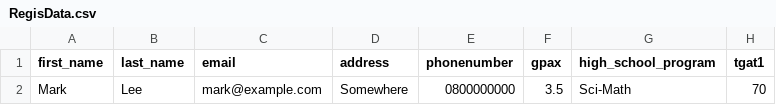
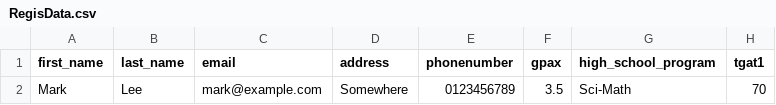
Before and after one commit to okcza515/OOAD2568, a CSV file: ModEd/recruit/data/RegisData.csv, drawn as a sheet; only a part is shown; the diff names each change by its address in the sheet, - before the commit and + after, or states it on an @@ line.

```diff
--- a/ModEd/recruit/data/RegisData.csv
+++ b/ModEd/recruit/data/RegisData.csv
-E2 (phonenumber): 0800000000
+E2 (phonenumber): 0123456789
```
Also changed, not shown: 12 other files.
